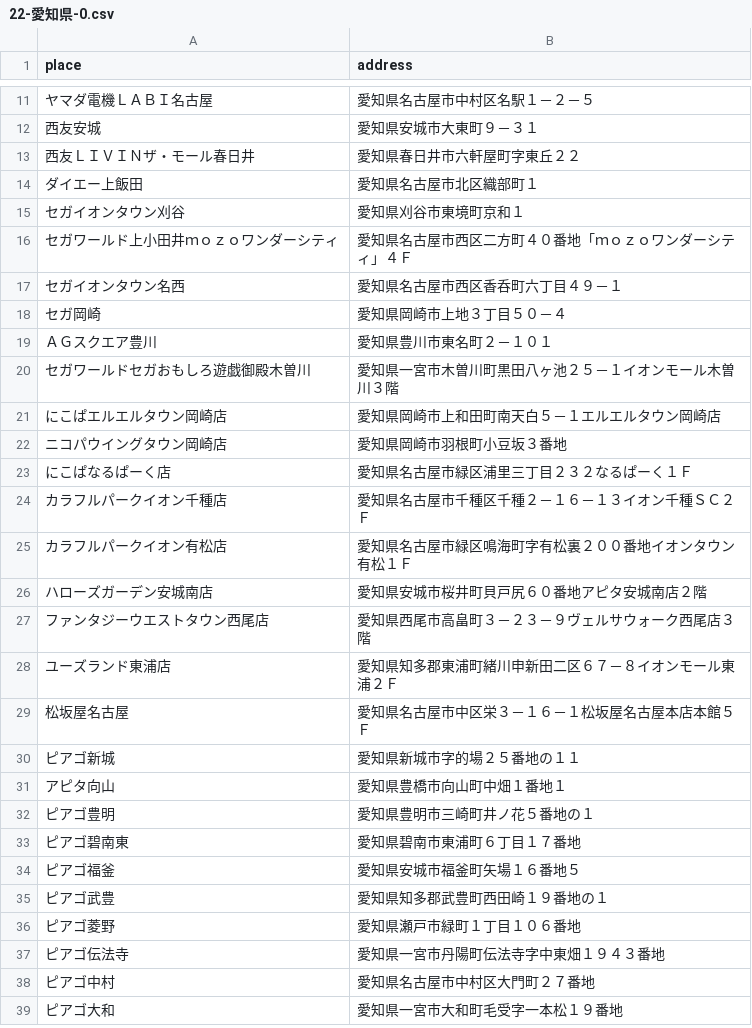
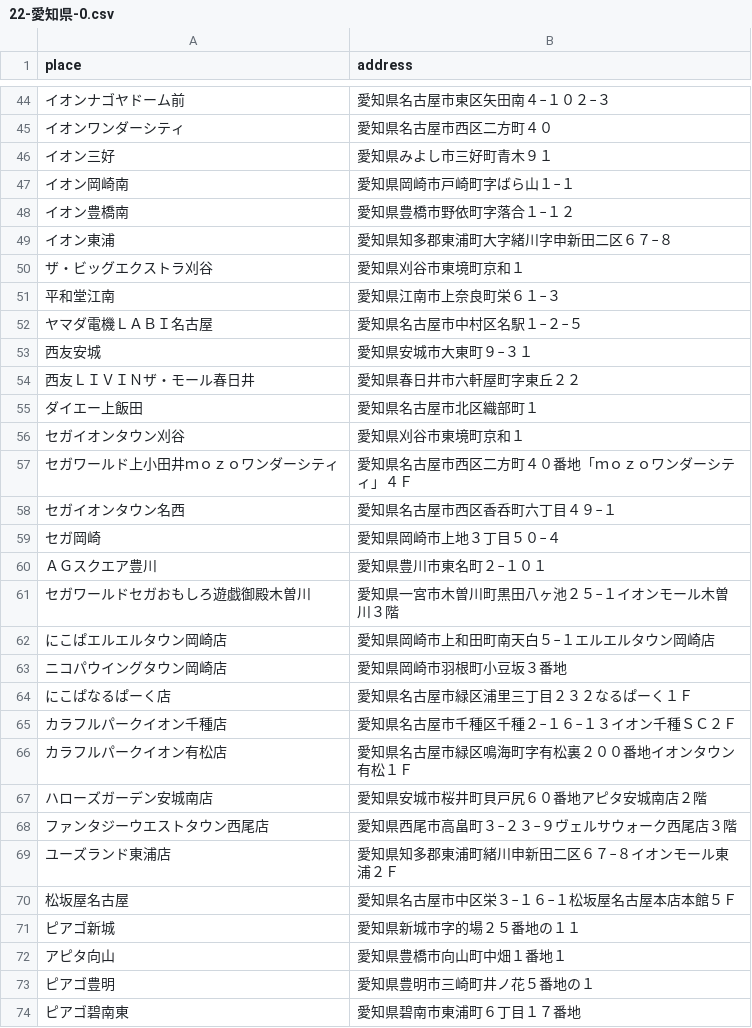
Before and after one commit to sakuramochi0/pripara-map, a CSV file: csv/22-愛知県-0.csv, drawn as a sheet; only a part is shown, gaps mark what is left out; the shorter side is filled out with more unchanged rows; the diff covers the shown part only.

```diff
--- a/csv/22-愛知県-0.csv
+++ b/csv/22-愛知県-0.csv
@@ -11,3 +44,11 @@ place,address
-ヤマダ電機ＬＡＢＩ名古屋,愛知県名古屋市中村区名駅１－２－５
-西友安城,愛知県安城市大東町９－３１
+イオンナゴヤドーム前,愛知県名古屋市東区矢田南４−１０２−３
+イオンワンダーシティ,愛知県名古屋市西区二方町４０
+イオン三好,愛知県みよし市三好町青木９１
+イオン岡崎南,愛知県岡崎市戸崎町字ばら山１−１
+イオン豊橋南,愛知県豊橋市野依町字落合１−１２
+イオン東浦,愛知県知多郡東浦町大字緒川字申新田二区６７−８
+ザ・ビッグエクストラ刈谷,愛知県刈谷市東境町京和１
+平和堂江南,愛知県江南市上奈良町栄６１−３
+ヤマダ電機ＬＡＢＩ名古屋,愛知県名古屋市中村区名駅１−２−５
+西友安城,愛知県安城市大東町９−３１
 西友ＬＩＶＩＮザ・モール春日井,愛知県春日井市六軒屋町字東丘２２
@@ -16,15 +57,15 @@ place,address
 セガワールド上小田井ｍｏｚｏワンダーシティ,愛知県名古屋市西区二方町４０番地「ｍｏｚｏワンダーシティ」４Ｆ
-セガイオンタウン名西,愛知県名古屋市西区香呑町六丁目４９－１
-セガ岡崎,愛知県岡崎市上地３丁目５０－４
-ＡＧスクエア豊川,愛知県豊川市東名町２－１０１
-セガワールドセガおもしろ遊戯御殿木曽川,愛知県一宮市木曽川町黒田八ヶ池２５－１イオンモール木曽川３階
-にこぱエルエルタウン岡崎店,愛知県岡崎市上和田町南天白５－１エルエルタウン岡崎店
+セガイオンタウン名西,愛知県名古屋市西区香呑町六丁目４９−１
+セガ岡崎,愛知県岡崎市上地３丁目５０−４
+ＡＧスクエア豊川,愛知県豊川市東名町２−１０１
+セガワールドセガおもしろ遊戯御殿木曽川,愛知県一宮市木曽川町黒田八ヶ池２５−１イオンモール木曽川３階
+にこぱエルエルタウン岡崎店,愛知県岡崎市上和田町南天白５−１エルエルタウン岡崎店
 ニコパウイングタウン岡崎店,愛知県岡崎市羽根町小豆坂３番地
 にこぱなるぱーく店,愛知県名古屋市緑区浦里三丁目２３２なるぱーく１Ｆ
-カラフルパークイオン千種店,愛知県名古屋市千種区千種２－１６－１３イオン千種ＳＣ２Ｆ
+カラフルパークイオン千種店,愛知県名古屋市千種区千種２−１６−１３イオン千種ＳＣ２Ｆ
 カラフルパークイオン有松店,愛知県名古屋市緑区鳴海町字有松裏２００番地イオンタウン有松１Ｆ
 ハローズガーデン安城南店,愛知県安城市桜井町貝戸尻６０番地アピタ安城南店２階
-ファンタジーウエストタウン西尾店,愛知県西尾市高畠町３－２３－９ヴェルサウォーク西尾店３階
-ユーズランド東浦店,愛知県知多郡東浦町緒川申新田二区６７－８イオンモール東浦２Ｆ
-松坂屋名古屋,愛知県名古屋市中区栄３－１６－１松坂屋名古屋本店本館５Ｆ
+ファンタジーウエストタウン西尾店,愛知県西尾市高畠町３−２３−９ヴェルサウォーク西尾店３階
+ユーズランド東浦店,愛知県知多郡東浦町緒川申新田二区６７−８イオンモール東浦２Ｆ
+松坂屋名古屋,愛知県名古屋市中区栄３−１６−１松坂屋名古屋本店本館５Ｆ
 ピアゴ新城,愛知県新城市字的場２５番地の１１
```
Also changed, not shown: 33 added rows, 41 removed rows, 6 moved rows and 3 edited cells elsewhere in this file, csv/10-埼玉県-1.csv, csv/11-千葉県-1.csv, 52 other files.
